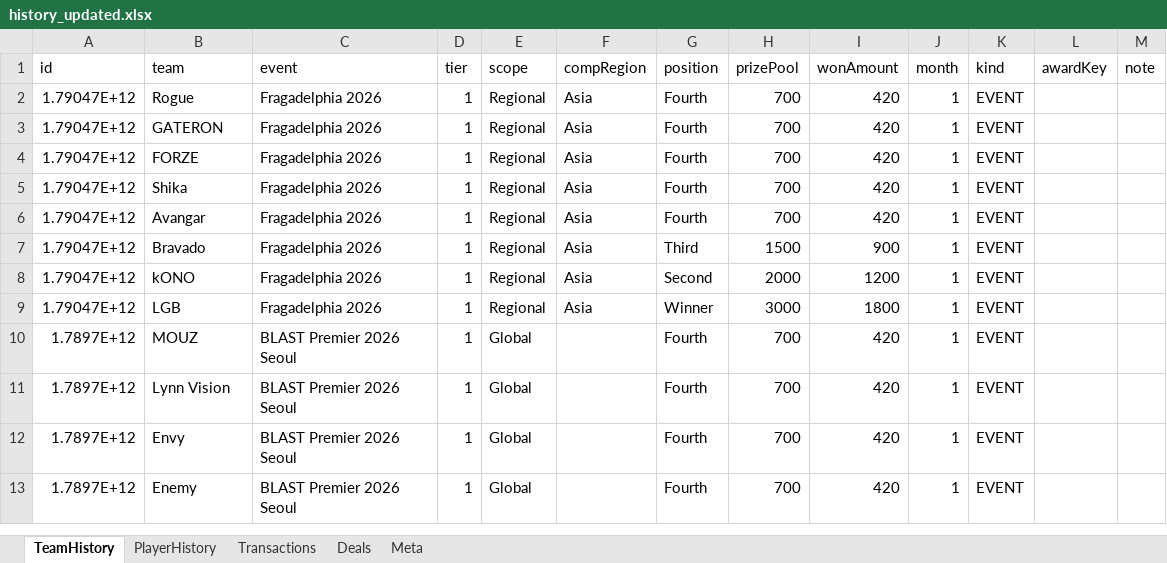
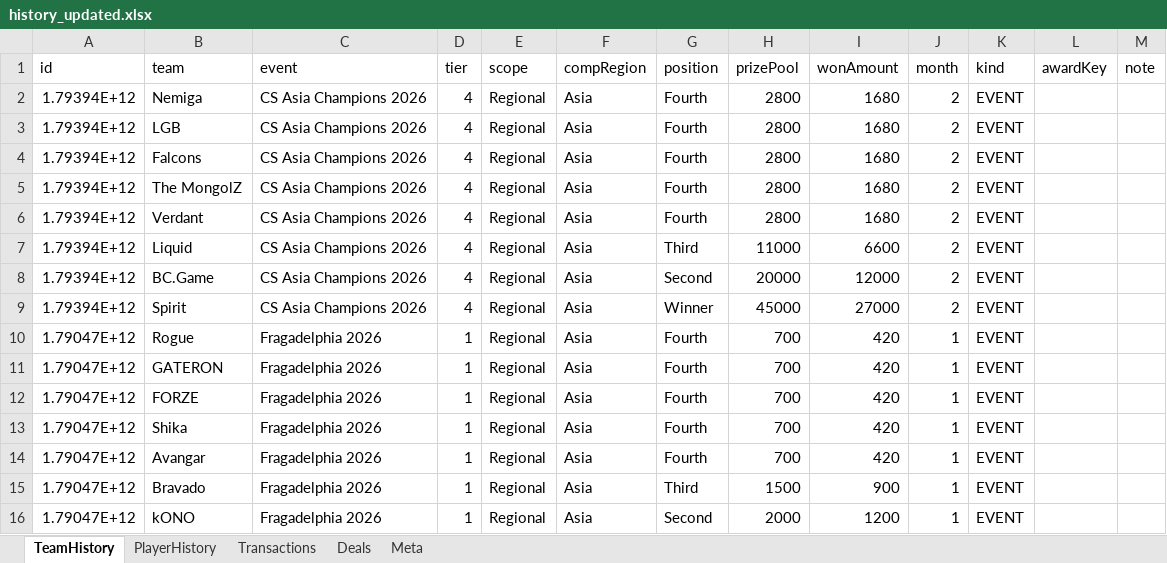
Before and after one commit to ravengone/ck-tools, an Excel workbook: file/history_updated.xlsx, sheet TeamHistory, drawn as a sheet; only a part is shown; the shorter side is filled out with more unchanged rows; values as stored, in another font and other column widths than the file's, no borders; the diff names each change by its address in the sheet, - before the commit and + after, or states it on an @@ line.

Commit message:
events

```diff
--- a/file/history_updated.xlsx (sheet TeamHistory)
+++ b/file/history_updated.xlsx (sheet TeamHistory)
+row 2: 1.79394E+12 | Nemiga | CS Asia Champions 2026 | 4 | Regional | Asia | Fourth | 2800 | 1680 | 2 | EVENT
+row 3: 1.79394E+12 | LGB | CS Asia Champions 2026 | 4 | Regional | Asia | Fourth | 2800 | 1680 | 2 | EVENT
+row 4: 1.79394E+12 | Falcons | CS Asia Champions 2026 | 4 | Regional | Asia | Fourth | 2800 | 1680 | 2 | EVENT
+row 5: 1.79394E+12 | The MongolZ | CS Asia Champions 2026 | 4 | Regional | Asia | Fourth | 2800 | 1680 | 2 | EVENT
+row 6: 1.79394E+12 | Verdant | CS Asia Champions 2026 | 4 | Regional | Asia | Fourth | 2800 | 1680 | 2 | EVENT
+row 7: 1.79394E+12 | Liquid | CS Asia Champions 2026 | 4 | Regional | Asia | Third | 11000 | 6600 | 2 | EVENT
+row 8: 1.79394E+12 | BC.Game | CS Asia Champions 2026 | 4 | Regional | Asia | Second | 20000 | 12000 | 2 | EVENT
+row 9: 1.79394E+12 | Spirit | CS Asia Champions 2026 | 4 | Regional | Asia | Winner | 45000 | 27000 | 2 | EVENT
```
Also changed, not shown: sheet PlayerHistory, file/finances_updated.xlsx, file/players_updated.xlsx, 2 other files.
